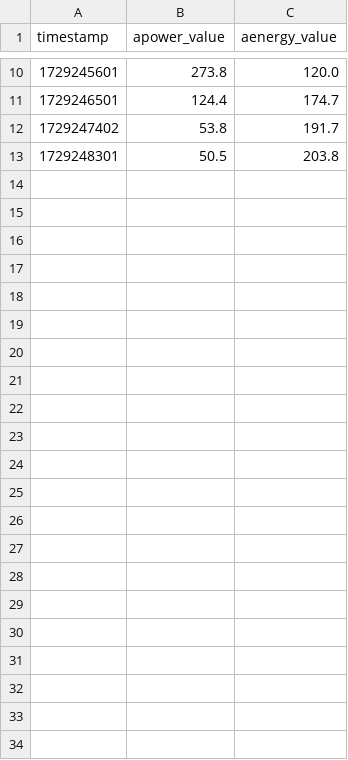
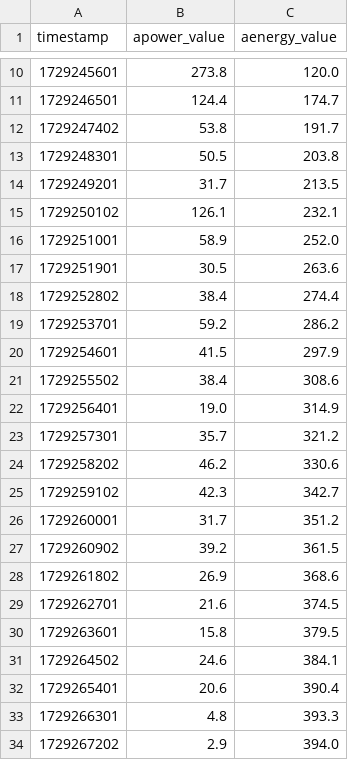
Before and after one commit to laurenzst/Adguard-Blocklists, a CSV file: Shelly_Solar-Balkonkraftwerk.csv, drawn as a sheet; only a part is shown, gaps mark what is left out; the diff names each change by its address in the sheet, - before the commit and + after, or states it on an @@ line.

Commit message:
Update Shelly_Solar-Balkonkraftwerk.csv

```diff
--- a/Shelly_Solar-Balkonkraftwerk.csv
+++ b/Shelly_Solar-Balkonkraftwerk.csv
+row 14: 1729249201 | 31.7 | 213.5
+row 15: 1729250102 | 126.1 | 232.1
+row 16: 1729251001 | 58.9 | 252.0
+row 17: 1729251901 | 30.5 | 263.6
+row 18: 1729252802 | 38.4 | 274.4
+row 19: 1729253701 | 59.2 | 286.2
+row 20: 1729254601 | 41.5 | 297.9
+row 21: 1729255502 | 38.4 | 308.6
+row 22: 1729256401 | 19.0 | 314.9
+row 23: 1729257301 | 35.7 | 321.2
+row 24: 1729258202 | 46.2 | 330.6
+row 25: 1729259102 | 42.3 | 342.7
+row 26: 1729260001 | 31.7 | 351.2
+row 27: 1729260902 | 39.2 | 361.5
+row 28: 1729261802 | 26.9 | 368.6
+row 29: 1729262701 | 21.6 | 374.5
+row 30: 1729263601 | 15.8 | 379.5
+row 31: 1729264502 | 24.6 | 384.1
+row 32: 1729265401 | 20.6 | 390.4
+row 33: 1729266301 | 4.8 | 393.3
+row 34: 1729267202 | 2.9 | 394.0
```
